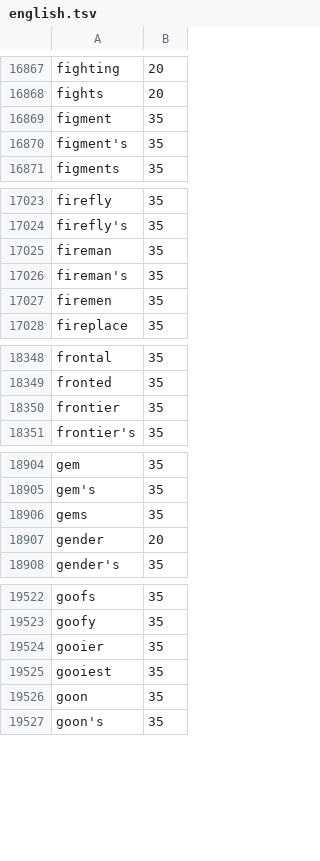
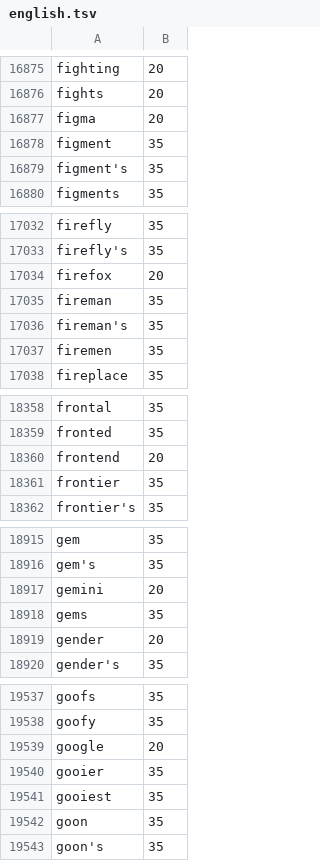
Before and after one commit to aki0912/azooKey-Desktop-alpha, a TSV file: Core/Sources/Core/InputUtils/AutoMixed/EnglishLexiconResources/english.tsv, drawn as a sheet; only a part is shown, gaps mark what is left out; the diff covers the shown part only.

```diff
--- a/Core/Sources/Core/InputUtils/AutoMixed/EnglishLexiconResources/english.tsv
+++ b/Core/Sources/Core/InputUtils/AutoMixed/EnglishLexiconResources/english.tsv
@@ -16868,2 +16876,3 @@ fighting	20
 fights	20
+figma	20
 figment	35
@@ -17024,2 +17033,3 @@ firefly	35
 firefly's	35
+firefox	20
 fireman	35
@@ -18349,2 +18359,3 @@ frontal	35
 fronted	35
+frontend	20
 frontier	35
@@ -18905,2 +18916,3 @@ gem	35
 gem's	35
+gemini	20
 gems	35
@@ -19523,2 +19538,3 @@ goofs	35
 goofy	35
+google	20
 gooier	35
```
Also changed, not shown: 32 added rows and 1 edited cell elsewhere in this file, 5 other files.
